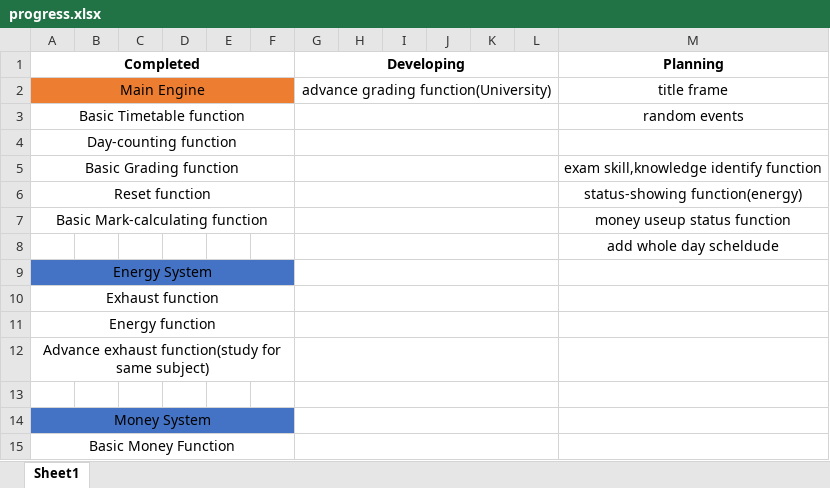
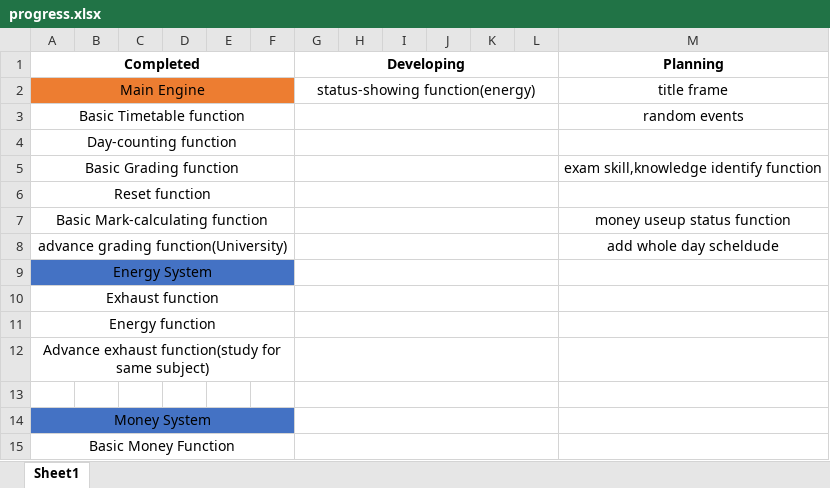
Before and after one commit to kokkkkk/HKDSE, an Excel workbook: Planning/progress.xlsx, sheet Sheet1, drawn as a sheet; values as stored, in another font and other column widths than the file's, no borders; the diff names each change by its address in the sheet, - before the commit and + after, or states it on an @@ line.

Commit message:
status showing function

```diff
--- a/Planning/progress.xlsx (sheet Sheet1)
+++ b/Planning/progress.xlsx (sheet Sheet1)
-G2 (Developing): advance grading function(University)
+G2 (Developing): status-showing function(energy)
-M6 (Planning): status-showing function(energy)
+M6 (Planning): (empty)
-A8 (Completed): (empty)
+A8 (Completed): advance grading function(University)
+A8:F8 merged
```
Also changed, not shown: 3 other files.
